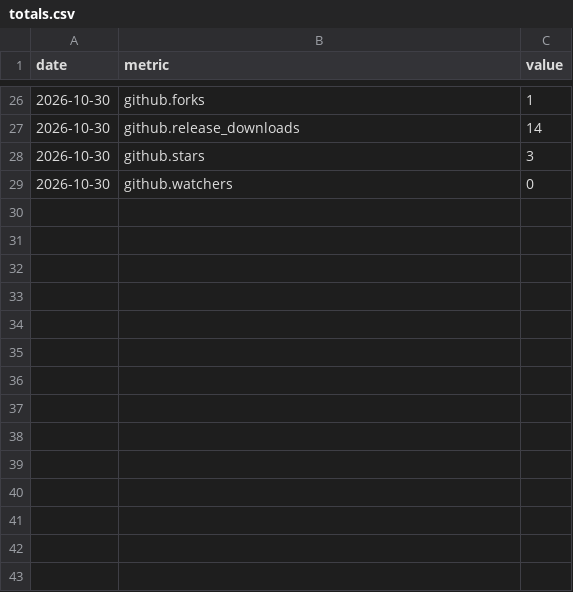
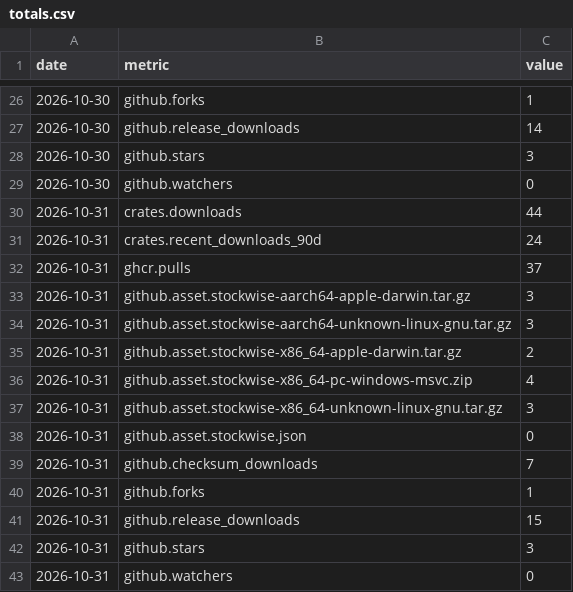
Before and after one commit to iamsaquib8/stockwise, a CSV file: totals.csv, drawn as a sheet; only a part is shown, gaps mark what is left out; the diff names each change by its address in the sheet, - before the commit and + after, or states it on an @@ line.

```diff
--- a/totals.csv
+++ b/totals.csv
+row 30: 2026-10-31 | crates.downloads | 44
+row 31: 2026-10-31 | crates.recent_downloads_90d | 24
+row 32: 2026-10-31 | ghcr.pulls | 37
+row 33: 2026-10-31 | github.asset.stockwise-aarch64-apple-darwin.tar.gz | 3
+row 34: 2026-10-31 | github.asset.stockwise-aarch64-unknown-linux-gnu.tar.gz | 3
+row 35: 2026-10-31 | github.asset.stockwise-x86_64-apple-darwin.tar.gz | 2
+row 36: 2026-10-31 | github.asset.stockwise-x86_64-pc-windows-msvc.zip | 4
+row 37: 2026-10-31 | github.asset.stockwise-x86_64-unknown-linux-gnu.tar.gz | 3
+row 38: 2026-10-31 | github.asset.stockwise.json | 0
+row 39: 2026-10-31 | github.checksum_downloads | 7
+row 40: 2026-10-31 | github.forks | 1
+row 41: 2026-10-31 | github.release_downloads | 15
+row 42: 2026-10-31 | github.stars | 3
+row 43: 2026-10-31 | github.watchers | 0
```
Also changed, not shown: 1 other file.
